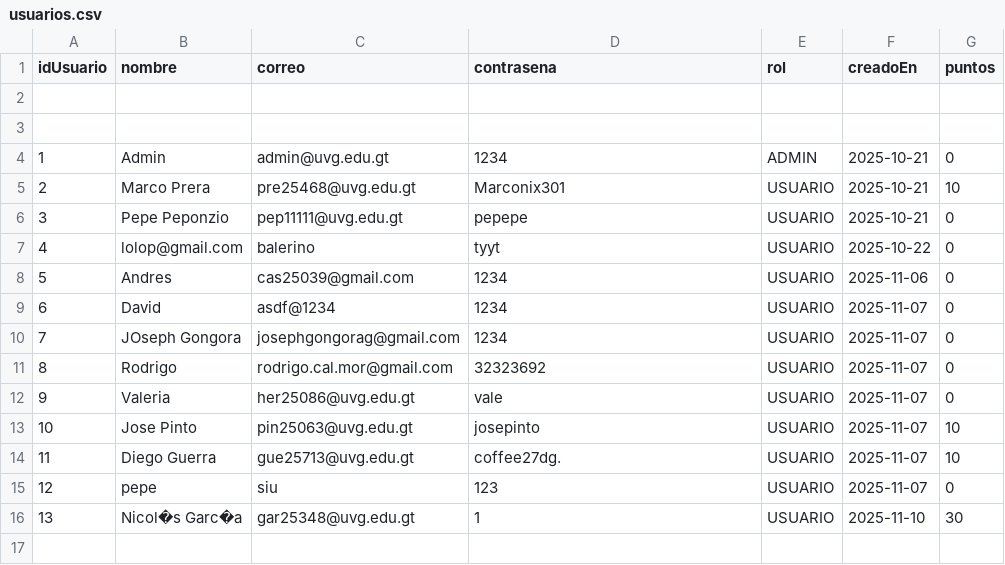
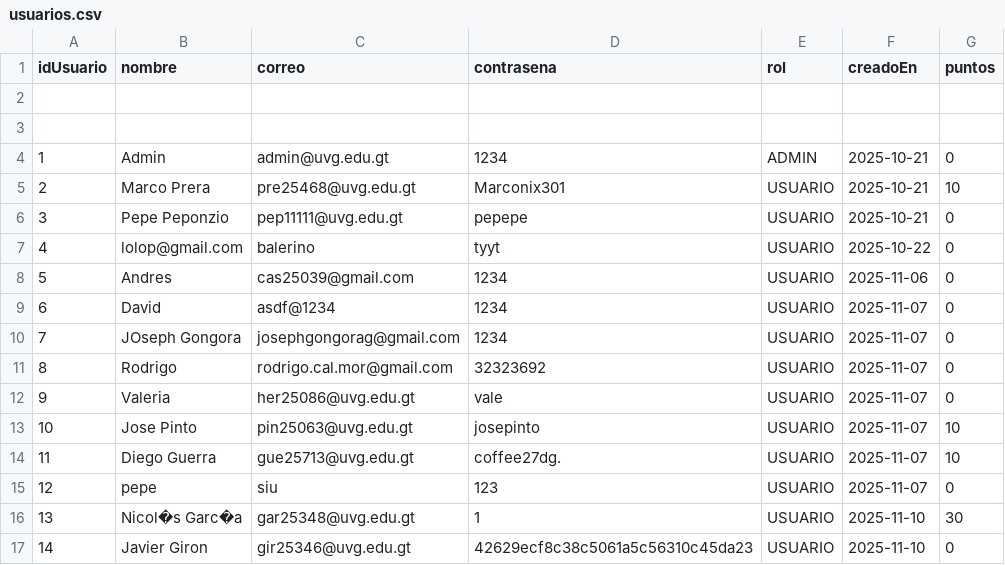
Before and after one commit to MarcoPrera301/LostButFound, a CSV file: Scripts/data/usuarios.csv, drawn as a sheet.

```diff
--- a/Scripts/data/usuarios.csv
+++ b/Scripts/data/usuarios.csv
@@ -16 +16,2 @@ idUsuario,nombre,correo,contrasena,rol,creadoEn,puntos
 13,Nicol�s Garc�a,gar25348@uvg.edu.gt,1,USUARIO,2025-11-10,30
+14,Javier Giron,gir25346@uvg.edu.gt,42629ecf8c38c5061a5c56310c45da23,USUARIO,2025-11-10,0
```
Also changed, not shown: 7 other files.
